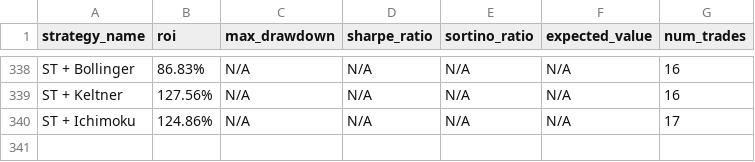
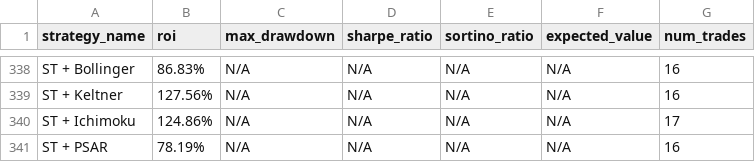
Before and after one commit to kirril803-dotcom/openclaw-backtests, a CSV file: results.csv, drawn as a sheet; only a part is shown, gaps mark what is left out.

Commit message:
Add ST+PSAR 78%

```diff
--- a/results.csv
+++ b/results.csv
@@ -340 +340,2 @@ ST + Keltner,127.56%,N/A,N/A,N/A,N/A,16
 ST + Ichimoku,124.86%,N/A,N/A,N/A,N/A,17
+ST + PSAR,78.19%,N/A,N/A,N/A,N/A,16
```
Also changed, not shown: 1 other file.
